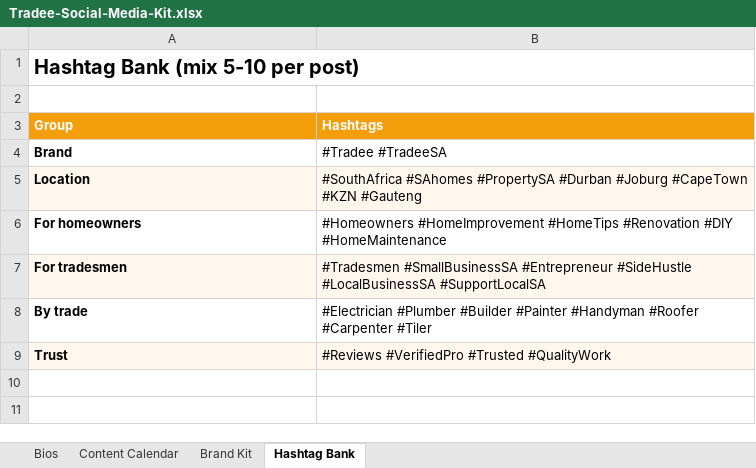
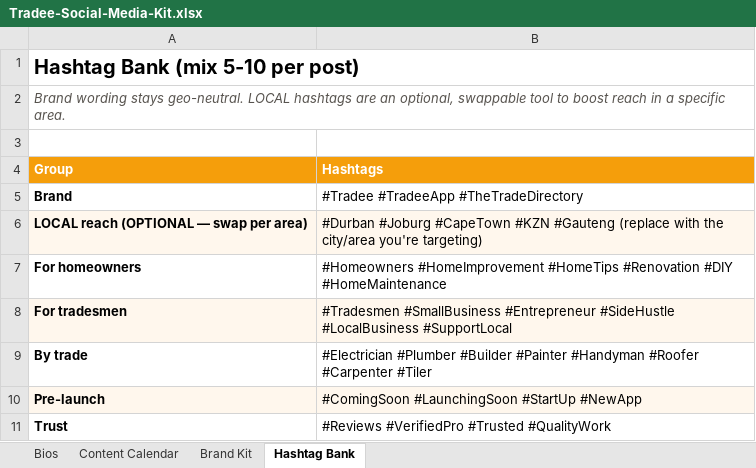
Before and after one commit to jordynkerasmus/tradee, an Excel workbook: Tradee-Social-Media-Kit.xlsx, sheet Hashtag Bank, drawn as a sheet; values as stored, in another font and other column widths than the file's, no borders; removed rows and columns are numbered as before the commit, all else as after; the diff names each change by its address in the sheet, - before the commit and + after, or states it on an @@ line.

```diff
--- a/Tradee-Social-Media-Kit.xlsx (sheet Hashtag Bank)
+++ b/Tradee-Social-Media-Kit.xlsx (sheet Hashtag Bank)
+row 2: Brand wording stays geo-neutral. LOCAL hashtags are an optional, swappable tool to boost reach in a specific area.
-B5 (Hashtags): #Tradee #TradeeSA
+B5 (Hashtags): #Tradee #TradeeApp #TheTradeDirectory
-row 5: Location | #SouthAfrica #SAhomes #PropertySA #Durban #Joburg #CapeTown #KZN #Gauteng
+row 6: LOCAL reach (OPTIONAL — swap per area) | #Durban #Joburg #CapeTown #KZN #Gauteng (replace with the city/area you're targeting)
-B8 (Hashtags): #Tradesmen #SmallBusinessSA #Entrepreneur #SideHustle #LocalBusinessSA #SupportLocalSA
+B8 (Hashtags): #Tradesmen #SmallBusiness #Entrepreneur #SideHustle #LocalBusiness #SupportLocal
+row 10: Pre-launch | #ComingSoon #LaunchingSoon #StartUp #NewApp
-A11:B11 fill: #FFF7ED
+A11:B11 fill: none
```
Also changed, not shown: sheet Content Calendar, sheet Brand Kit, sheet Bios, 43 other files.
